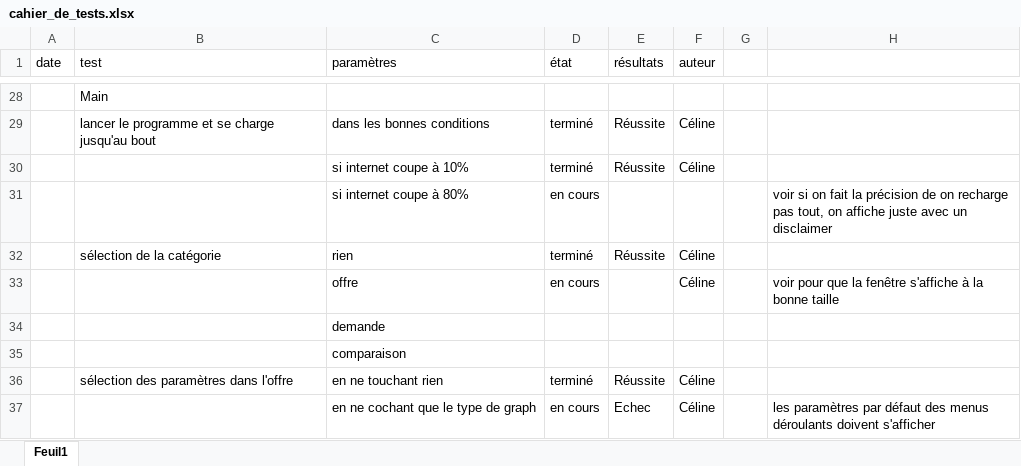
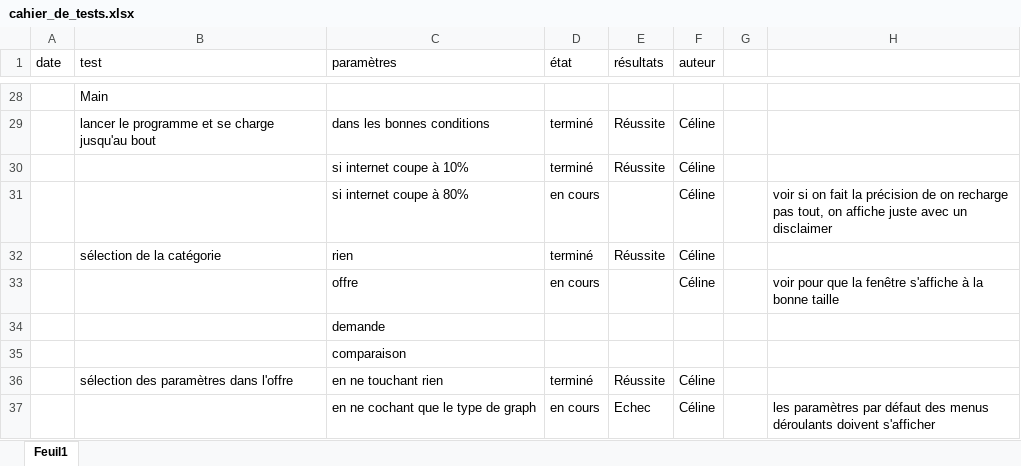
Before and after one commit to CelinePN/analysts, an Excel workbook: cahier_de_tests.xlsx, sheet Feuil1, drawn as a sheet; only a part is shown, gaps mark what is left out; values as stored, in another font and other column widths than the file's, no borders; conditional formats not drawn; the diff covers the shown part only; the diff names each change by its address in the sheet, - before the commit and + after, or states it on an @@ line.

```diff
--- a/cahier_de_tests.xlsx (sheet Feuil1)
+++ b/cahier_de_tests.xlsx (sheet Feuil1)
-F31 (auteur): (empty)
+F31 (auteur): Céline
```
Also changed, not shown: 27 added rows elsewhere in this sheet, 1 other file.
